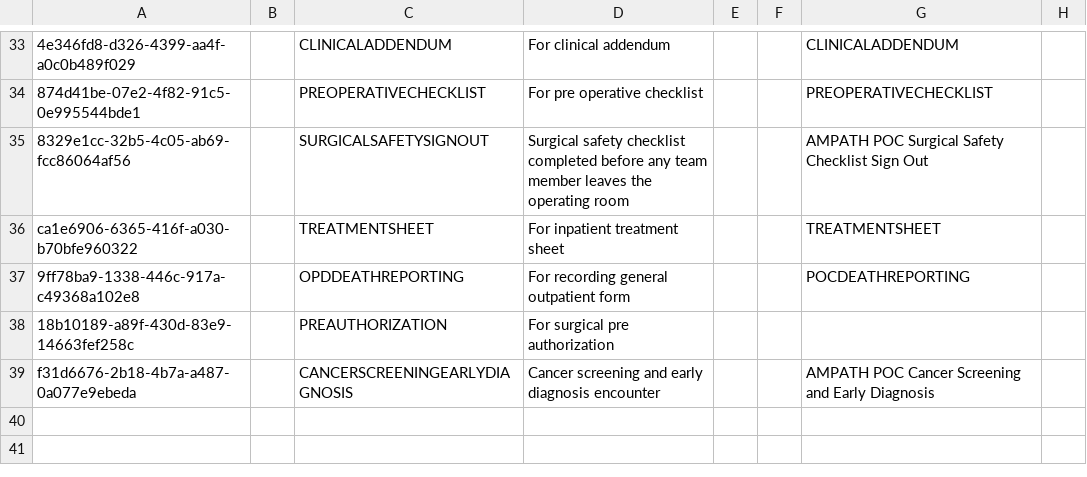
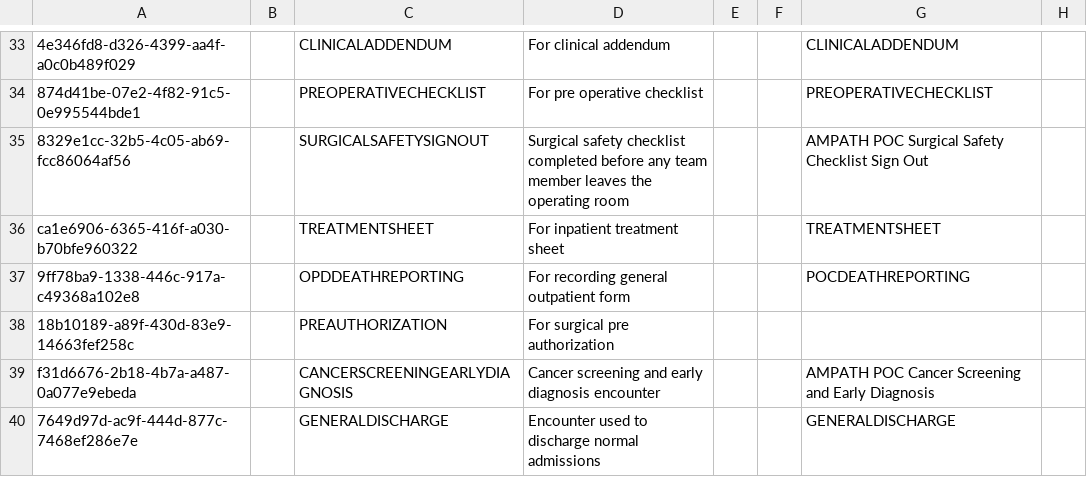
Before and after one commit to AMPATH/openmrs-content-amrs, a CSV file: configuration/backend_configuration/encountertypes/encountertypes.csv, drawn as a sheet; only a part is shown, gaps mark what is left out; the diff names each change by its address in the sheet, - before the commit and + after, or states it on an @@ line.

```diff
--- a/configuration/backend_configuration/encountertypes/encountertypes.csv
+++ b/configuration/backend_configuration/encountertypes/encountertypes.csv
+row 40: 7649d97d-ac9f-444d-877c-7468ef286e7e |  | GENERALDISCHARGE | Encounter used to discharge normal admissions |  |  | GENERALDISCHARGE
```
